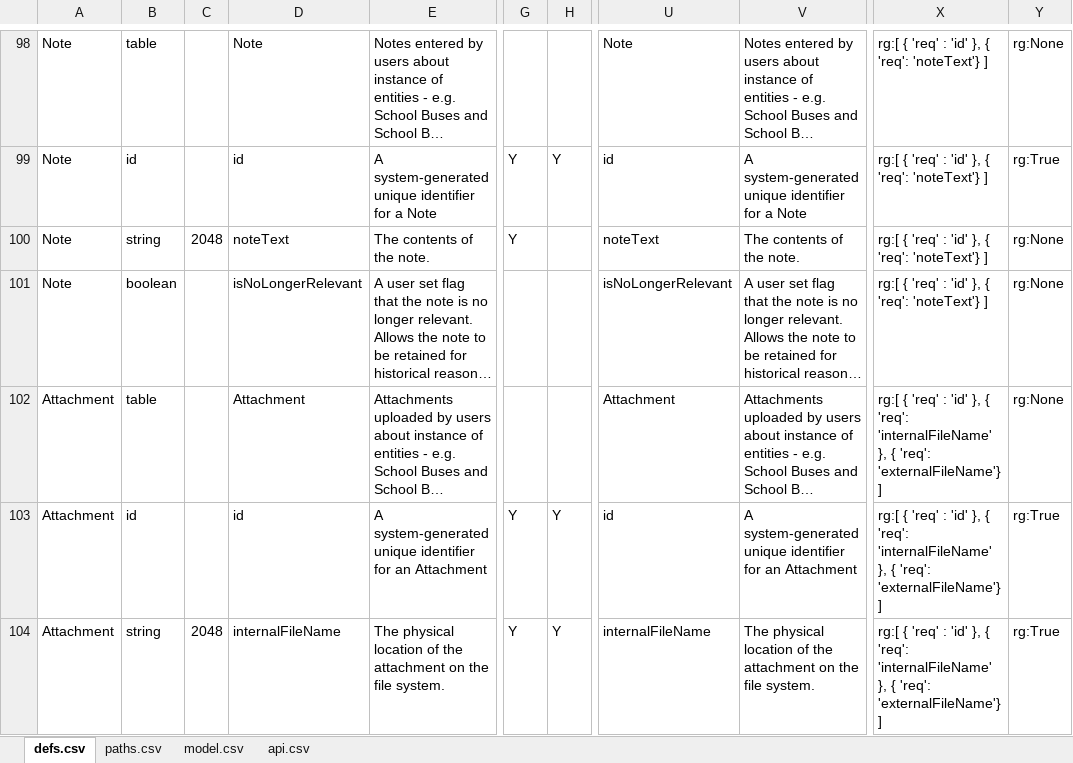
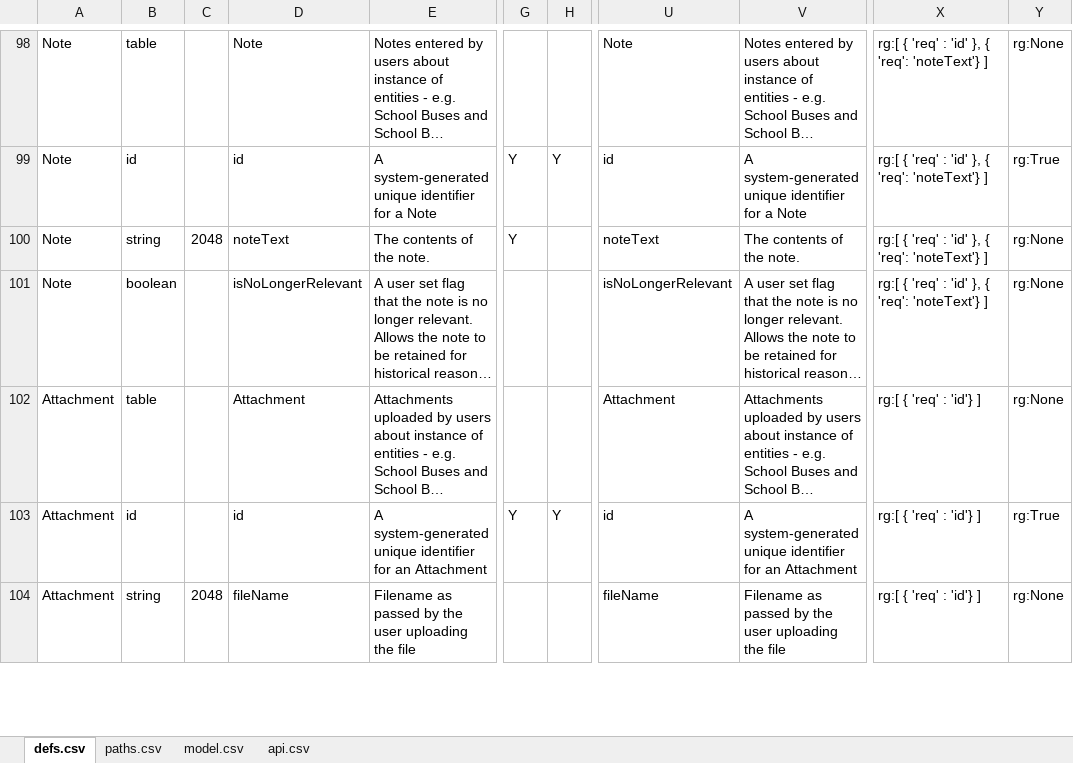
Before and after one commit to redhat-developer/s2i-dotnetcore, an Excel workbook: ApiSpec/in/SBISwagger.xlsm, sheet defs.csv, drawn as a sheet; only a part is shown, gaps mark what is left out; long unchanged cells end in …; values as stored, in another font and other column widths than the file's, no borders; table styles not drawn; the diff covers the shown part only; the diff names each change by its address in the sheet, - before the commit and + after, or states it on an @@ line.

```diff
--- a/ApiSpec/in/SBISwagger.xlsm (sheet defs.csv)
+++ b/ApiSpec/in/SBISwagger.xlsm (sheet defs.csv)
-X102:X104: …'req' : 'id' }, { 'req': 'internalFileName' }, { 'req': 'externalFileName'} ]
+X102:X104: …'req' : 'id'} ]
-D104: internalFileName
+D104: fileName
-E104: The physical location of the attachment on the file system.
+E104: Filename as passed by the user uploading the file
-G104: Y
+G104: (empty)
-H104: Y
+H104: (empty)
-U104: internalFileName
+U104: fileName
-V104: The physical location of the attachment on the file system.
+V104: Filename as passed by the user uploading the file
-Y104: rg:True
+Y104: rg:None
```
Also changed, not shown: 1 added row and 19 edited cells elsewhere in this sheet, 17 other files.
